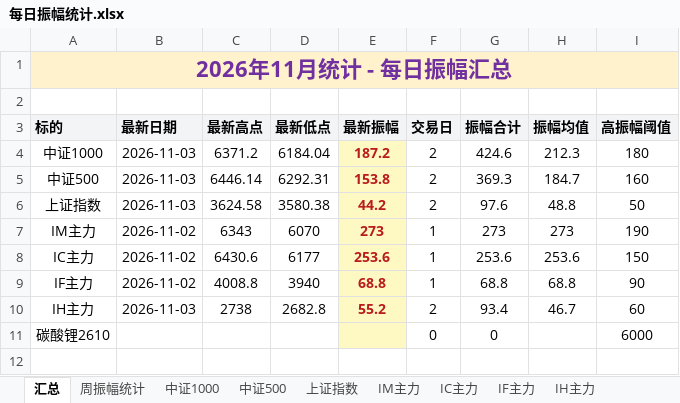
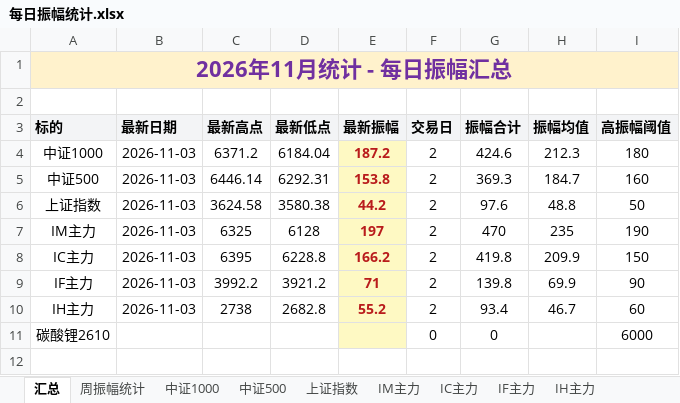
Before and after one commit to iputao-design/futures-amplitude-web, an Excel workbook: 每日振幅统计.xlsx, sheet 汇总, drawn as a sheet; only a part is shown; values as stored, in another font and other column widths than the file's, no borders; removed rows and columns are numbered as before the commit, all else as after; the diff names each change by its address in the sheet, - before the commit and + after, or states it on an @@ line.

```diff
--- a/每日振幅统计.xlsx (sheet 汇总)
+++ b/每日振幅统计.xlsx (sheet 汇总)
-row 7: IM主力 | 2026-11-02 | 6343 | 6070 | 273 | 1 | 273 | 273 | 190
-row 8: IC主力 | 2026-11-02 | 6430.6 | 6177 | 253.6 | 1 | 253.6 | 253.6 | 150
-row 9: IF主力 | 2026-11-02 | 4008.8 | 3940 | 68.8 | 1 | 68.8 | 68.8 | 90
+row 7: IM主力 | 2026-11-03 | 6325 | 6128 | 197 | 2 | 470 | 235 | 190
+row 8: IC主力 | 2026-11-03 | 6395 | 6228.8 | 166.2 | 2 | 419.8 | 209.9 | 150
+row 9: IF主力 | 2026-11-03 | 3992.2 | 3921.2 | 71 | 2 | 139.8 | 69.9 | 90
```
Also changed, not shown: sheet IM主力, sheet IF主力, sheet IC主力, sheet 周振幅统计, 每日振幅统计_2026.xlsx, 5 other files.
